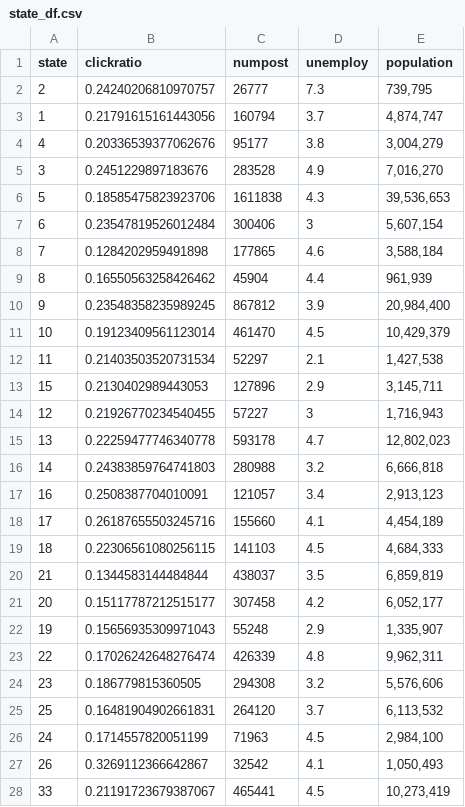
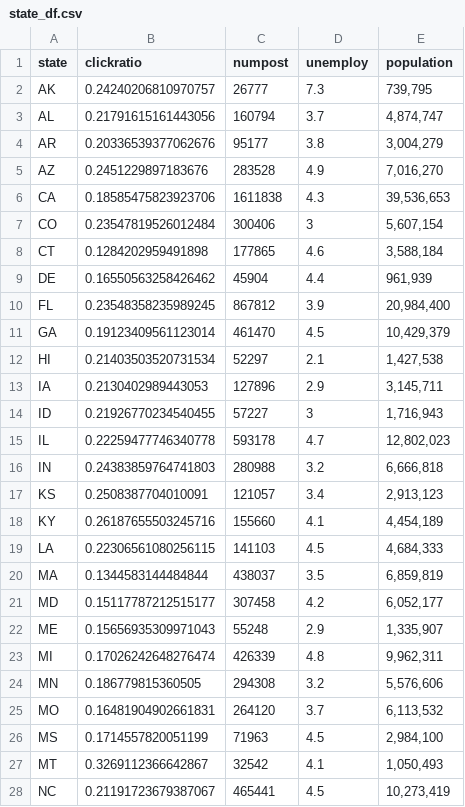
Before and after one commit to leemingee/DataFest2018, a CSV file: data/state_df.csv, drawn as a sheet; only a part is shown; the diff covers the shown part only.

Commit message:
state data

```diff
--- a/data/state_df.csv
+++ b/data/state_df.csv
@@ -1,28 +1,28 @@
 state,clickratio,numpost,unemploy,population
-2,0.24240206810970757,26777,7.3,"739,795"
-1,0.21791615161443056,160794,3.7,"4,874,747"
-4,0.20336539377062676,95177,3.8,"3,004,279"
-3,0.2451229897183676,283528,4.9,"7,016,270"
-5,0.18585475823923706,1611838,4.3,"39,536,653"
-6,0.23547819526012484,300406,3,"5,607,154"
-7,0.1284202959491898,177865,4.6,"3,588,184"
-8,0.16550563258426462,45904,4.4,"961,939"
-9,0.23548358235989245,867812,3.9,"20,984,400"
-10,0.19123409561123014,461470,4.5,"10,429,379"
-11,0.21403503520731534,52297,2.1,"1,427,538"
-15,0.2130402989443053,127896,2.9,"3,145,711"
-12,0.21926770234540455,57227,3,"1,716,943"
-13,0.22259477746340778,593178,4.7,"12,802,023"
-14,0.24383859764741803,280988,3.2,"6,666,818"
-16,0.2508387704010091,121057,3.4,"2,913,123"
-17,0.26187655503245716,155660,4.1,"4,454,189"
-18,0.22306561080256115,141103,4.5,"4,684,333"
-21,0.1344583144484844,438037,3.5,"6,859,819"
-20,0.15117787212515177,307458,4.2,"6,052,177"
-19,0.15656935309971043,55248,2.9,"1,335,907"
-22,0.17026242648276474,426339,4.8,"9,962,311"
-23,0.186779815360505,294308,3.2,"5,576,606"
-25,0.16481904902661831,264120,3.7,"6,113,532"
-24,0.1714557820051199,71963,4.5,"2,984,100"
-26,0.3269112366642867,32542,4.1,"1,050,493"
-33,0.21191723679387067,465441,4.5,"10,273,419"
+AK,0.24240206810970757,26777,7.3,"739,795"
+AL,0.21791615161443056,160794,3.7,"4,874,747"
+AR,0.20336539377062676,95177,3.8,"3,004,279"
+AZ,0.2451229897183676,283528,4.9,"7,016,270"
+CA,0.18585475823923706,1611838,4.3,"39,536,653"
+CO,0.23547819526012484,300406,3,"5,607,154"
+CT,0.1284202959491898,177865,4.6,"3,588,184"
+DE,0.16550563258426462,45904,4.4,"961,939"
+FL,0.23548358235989245,867812,3.9,"20,984,400"
+GA,0.19123409561123014,461470,4.5,"10,429,379"
+HI,0.21403503520731534,52297,2.1,"1,427,538"
+IA,0.2130402989443053,127896,2.9,"3,145,711"
+ID,0.21926770234540455,57227,3,"1,716,943"
+IL,0.22259477746340778,593178,4.7,"12,802,023"
+IN,0.24383859764741803,280988,3.2,"6,666,818"
+KS,0.2508387704010091,121057,3.4,"2,913,123"
+KY,0.26187655503245716,155660,4.1,"4,454,189"
+LA,0.22306561080256115,141103,4.5,"4,684,333"
+MA,0.1344583144484844,438037,3.5,"6,859,819"
+MD,0.15117787212515177,307458,4.2,"6,052,177"
+ME,0.15656935309971043,55248,2.9,"1,335,907"
+MI,0.17026242648276474,426339,4.8,"9,962,311"
+MN,0.186779815360505,294308,3.2,"5,576,606"
+MO,0.16481904902661831,264120,3.7,"6,113,532"
+MS,0.1714557820051199,71963,4.5,"2,984,100"
+MT,0.3269112366642867,32542,4.1,"1,050,493"
+NC,0.21191723679387067,465441,4.5,"10,273,419"
```
Also changed, not shown: 23 edited cells elsewhere in this file.
